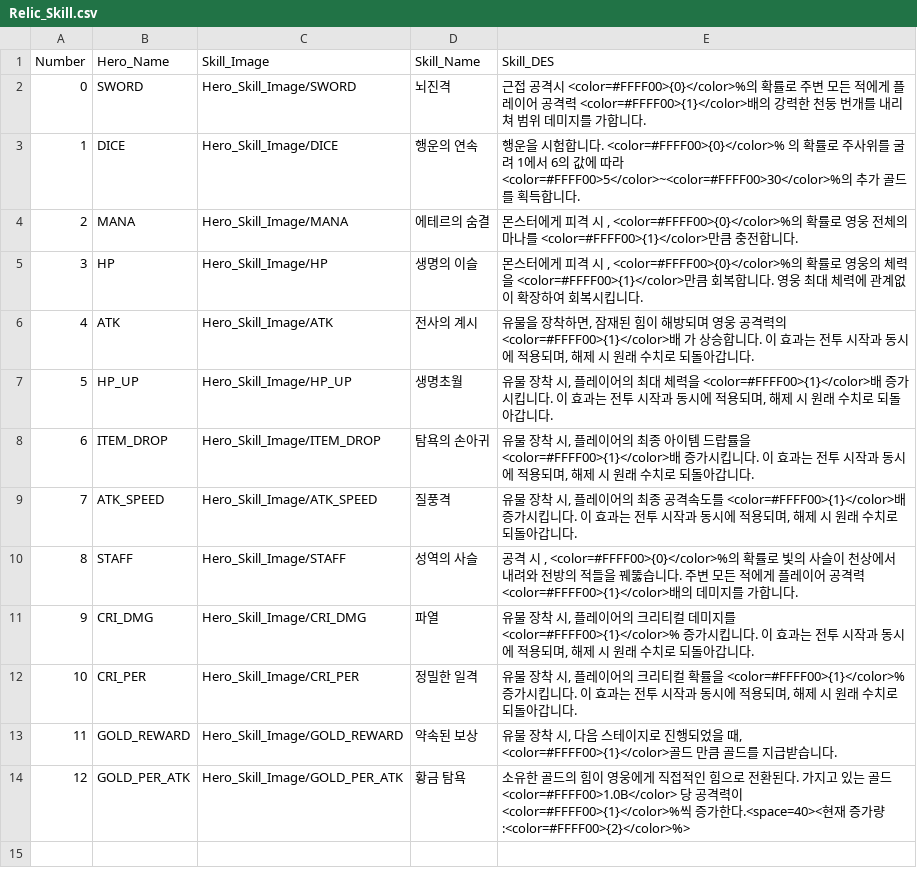
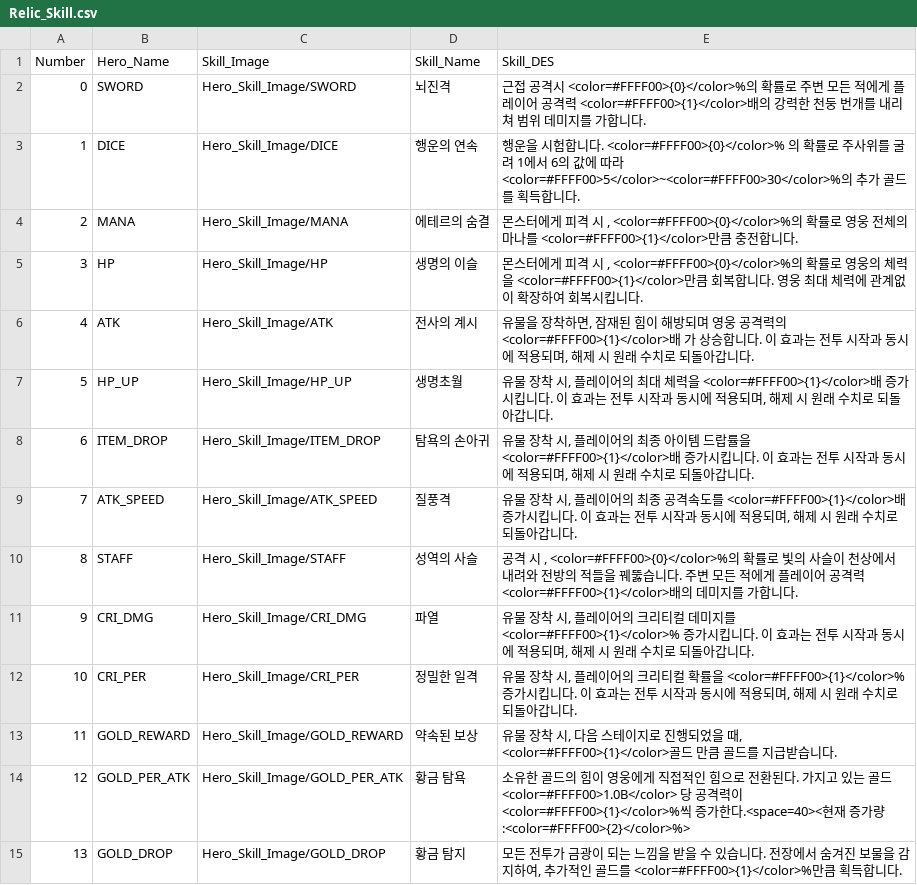
Before and after one commit to HOONSTREAM/Unity_IDLE_Game_Project, a CSV file: Assets/Resources/Datas/Relic_Skill.csv, drawn as a sheet; the diff names each change by its address in the sheet, - before the commit and + after, or states it on an @@ line.

```diff
--- a/Assets/Resources/Datas/Relic_Skill.csv
+++ b/Assets/Resources/Datas/Relic_Skill.csv
+row 15: 13 | GOLD_DROP | Hero_Skill_Image/GOLD_DROP | 황금 탐지 | 모든 전투가 금광이 되는 느낌을 받을 수 있습니다. 전장에서 숨겨진 보물을 감지하여, 추가적인 골드를 <color=#FFFF00>{1}</color>%만큼 획득합니다.
```
Also changed, not shown: Assets/Resources/Datas/Relic_DES.csv, 22 other files.
